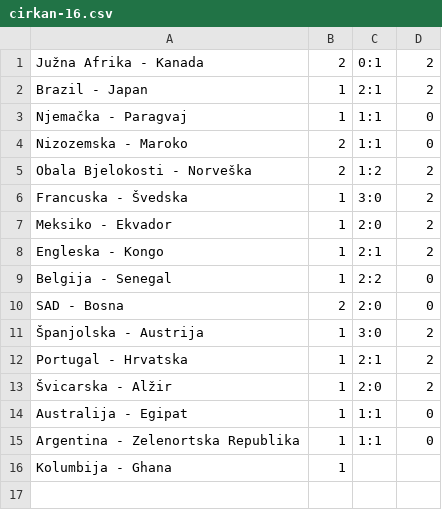
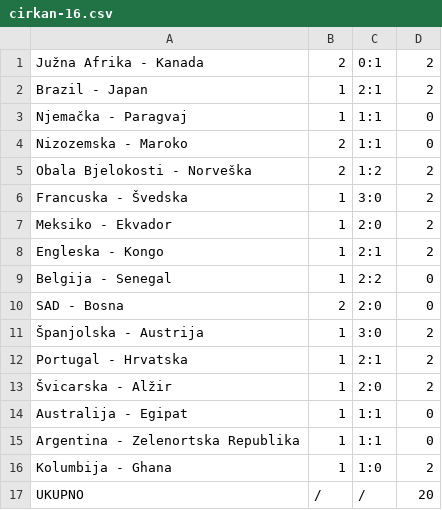
Before and after one commit to tipovi-wc/dez, a CSV file: cirkan-16.csv, drawn as a sheet.

```diff
--- a/cirkan-16.csv
+++ b/cirkan-16.csv
@@ -15,2 +15,3 @@
 "Argentina - Zelenortska Republika","1","1:1","0"
-"Kolumbija - Ghana","1","",""
+"Kolumbija - Ghana","1","1:0","2"
+"UKUPNO","/","/","20"
```
Also changed, not shown: dino-16.csv, dragan-16.csv, 17 other files.
